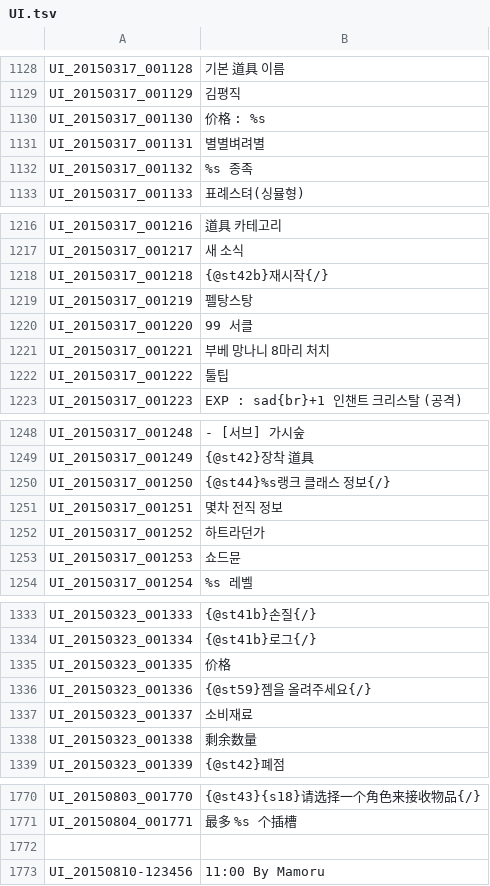
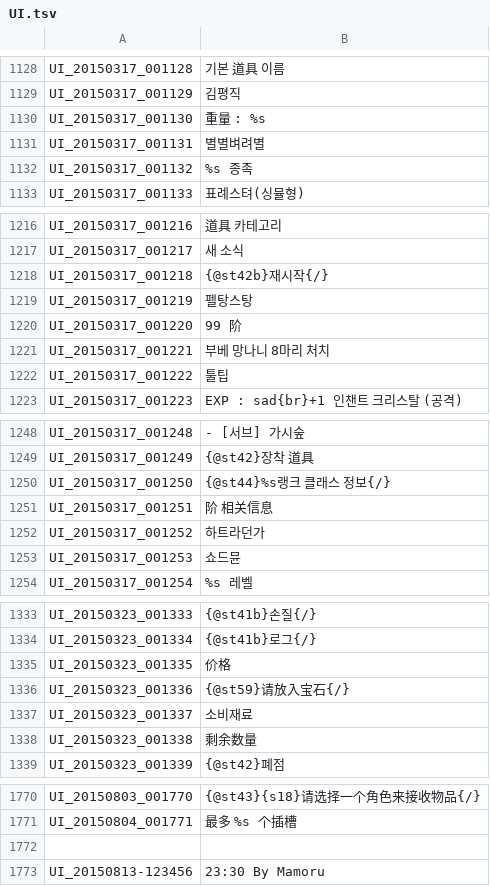
Before and after one commit to unicorn00/ChineseTranslation, a TSV file: UI.tsv, drawn as a sheet; only a part is shown, gaps mark what is left out; the diff covers the shown part only.

```diff
--- a/UI.tsv
+++ b/UI.tsv
@@ -1129,3 +1129,3 @@ UI_20150317_001128	기본 道具 이름
 UI_20150317_001129	김평직
-UI_20150317_001130	价格 : %s
+UI_20150317_001130	重量 : %s
 UI_20150317_001131	별별벼려별
@@ -1219,3 +1219,3 @@ UI_20150317_001218	{@st42b}재시작{/}
 UI_20150317_001219	펠탕스탕
-UI_20150317_001220	99 서클
+UI_20150317_001220	99 阶
 UI_20150317_001221	부베 망나니 8마리 처치
@@ -1250,3 +1250,3 @@ UI_20150317_001249	{@st42}장착 道具
 UI_20150317_001250	{@st44}%s랭크 클래스 정보{/}
-UI_20150317_001251	몇차 전직 정보
+UI_20150317_001251	阶 相关信息
 UI_20150317_001252	하트라던가
@@ -1335,3 +1335,3 @@ UI_20150323_001334	{@st41b}로그{/}
 UI_20150323_001335	价格
-UI_20150323_001336	{@st59}젬을 올려주세요{/}
+UI_20150323_001336	{@st59}请放入宝石{/}
 UI_20150323_001337	소비재료
@@ -1772,2 +1772,2 @@ UI_20150804_001771	最多 %s 个插槽
 
-UI_20150810-123456	11:00 By Mamoru
+UI_20150813-123456	23:30 By Mamoru
```
Also changed, not shown: 18 edited cells elsewhere in this file.
